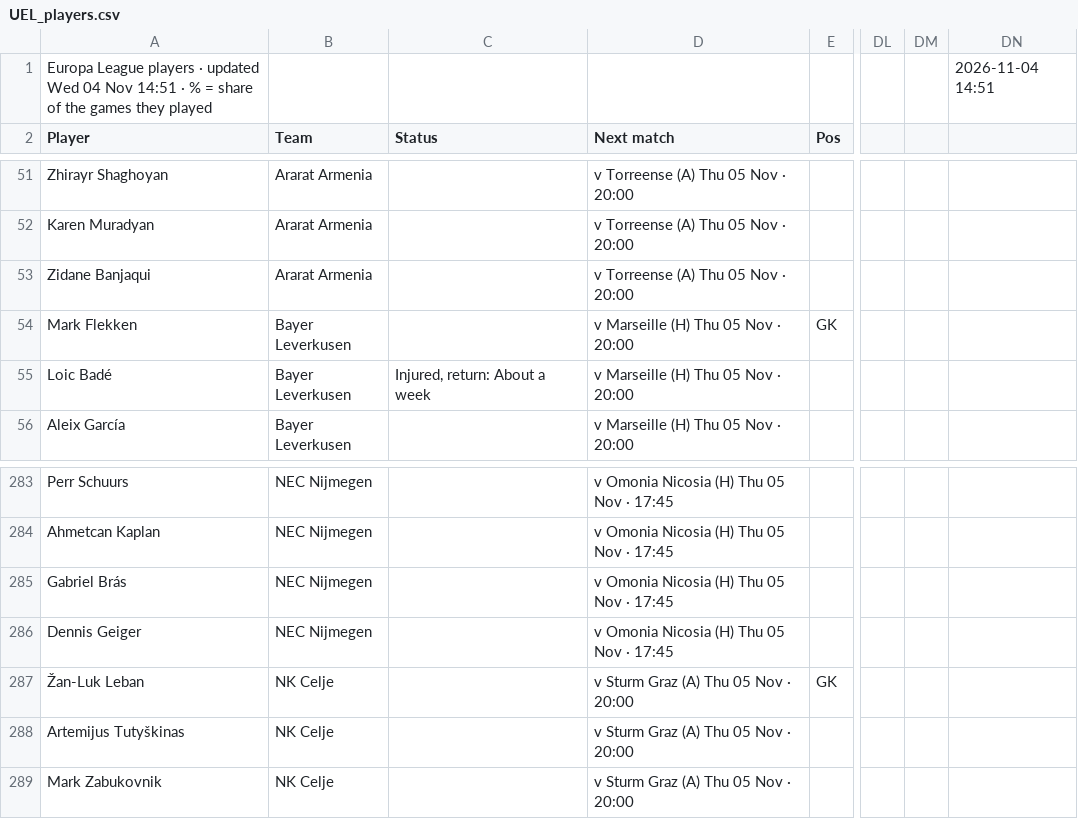
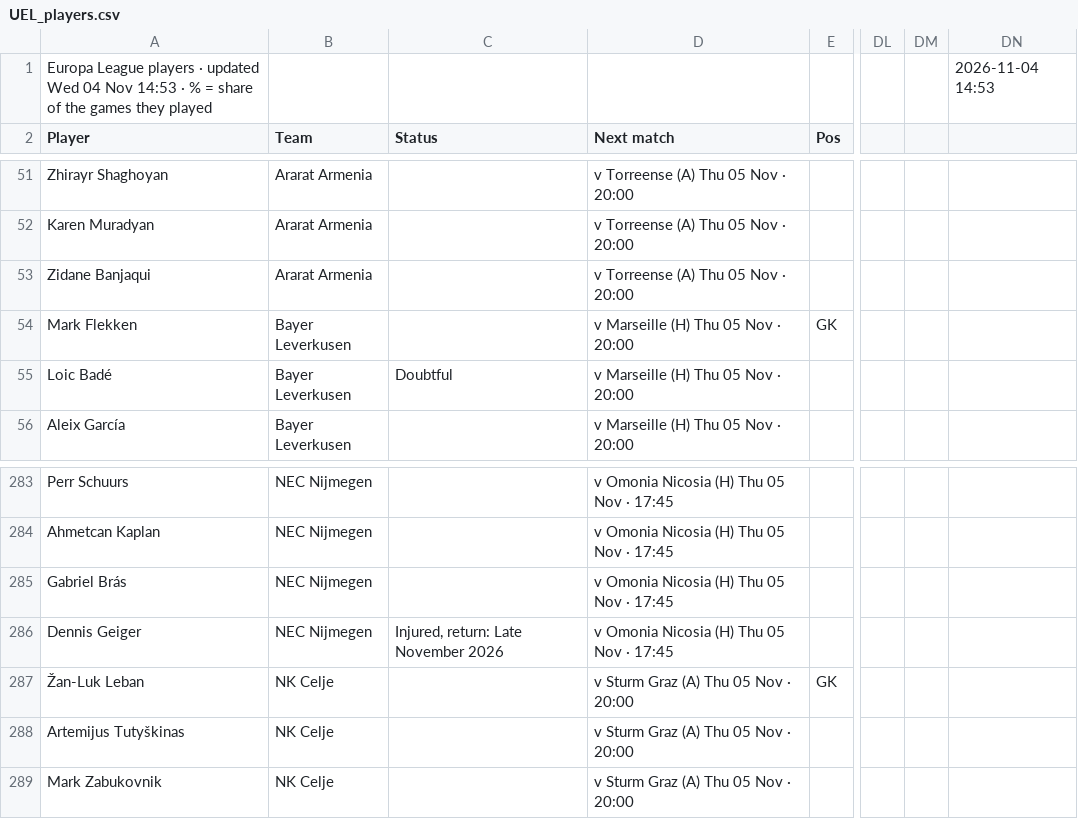
Before and after one commit to 7wilite7/Football-Stats, a CSV file: out/UEL_players.csv, drawn as a sheet; only a part is shown, gaps mark what is left out; the diff names each change by its address in the sheet, - before the commit and + after, or states it on an @@ line.

```diff
--- a/out/UEL_players.csv
+++ b/out/UEL_players.csv
-A1 (Player): …04 Nov 14:51 · %…
+A1 (Player): …04 Nov 14:53 · %…
-DN1: 2026-11-04 14:51
+DN1: 2026-11-04 14:53
-C55 (Status): Injured, return: About a week
+C55 (Status): Doubtful
-C286 (Status): (empty)
+C286 (Status): Injured, return: Late November 2026
```
Also changed, not shown: out/ALL_PICKS.csv, out/BUNDESLIGA_players.csv, 36 other files.
